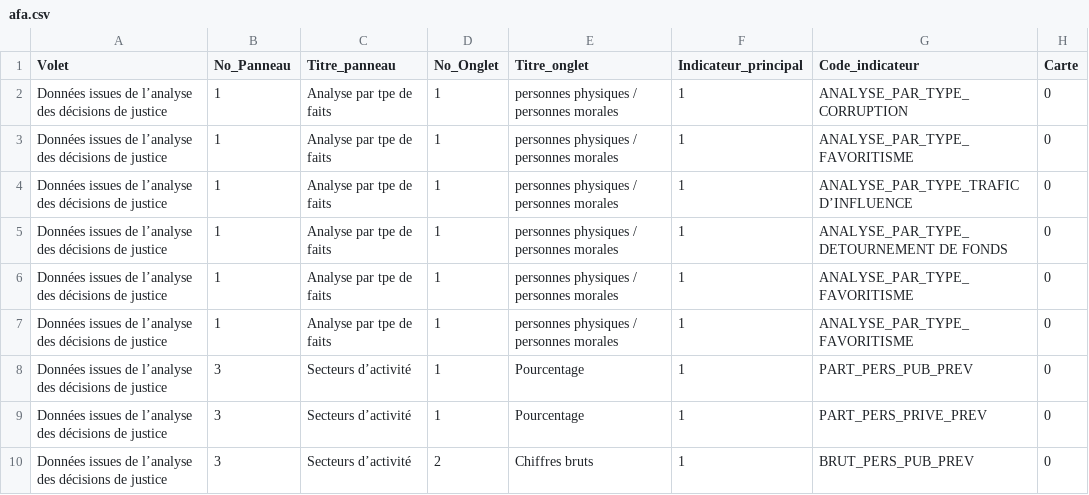
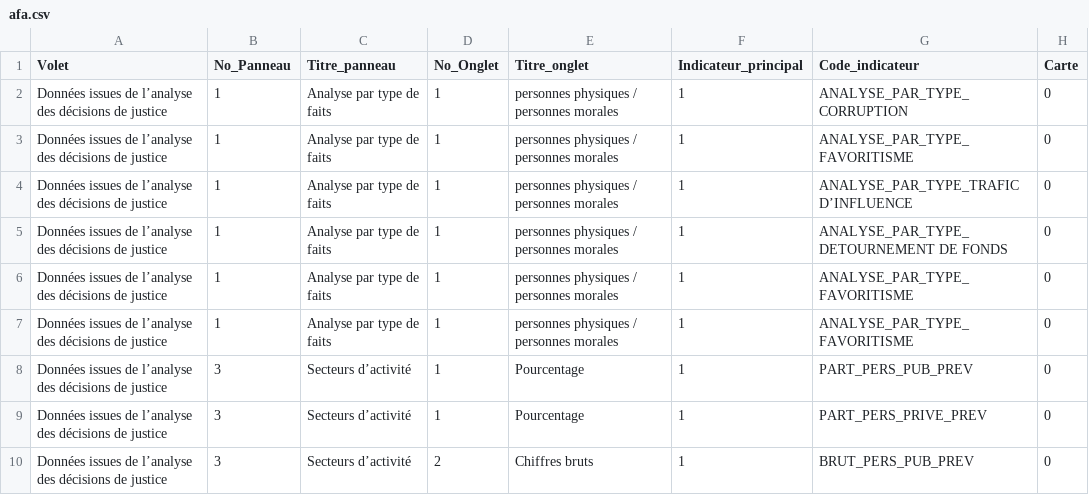
Before and after one commit to 139bercy/dashboard_widgets, a CSV file: dashboard-configuration/afa.csv, drawn as a sheet; only a part is shown; the diff names each change by its address in the sheet, - before the commit and + after, or states it on an @@ line.

Commit message:
ajout de la trame afa

```diff
--- a/dashboard-configuration/afa.csv
+++ b/dashboard-configuration/afa.csv
-C2:C7 (Titre_panneau): Analyse par tpe de faits
+C2:C7 (Titre_panneau): Analyse par type de faits
```
